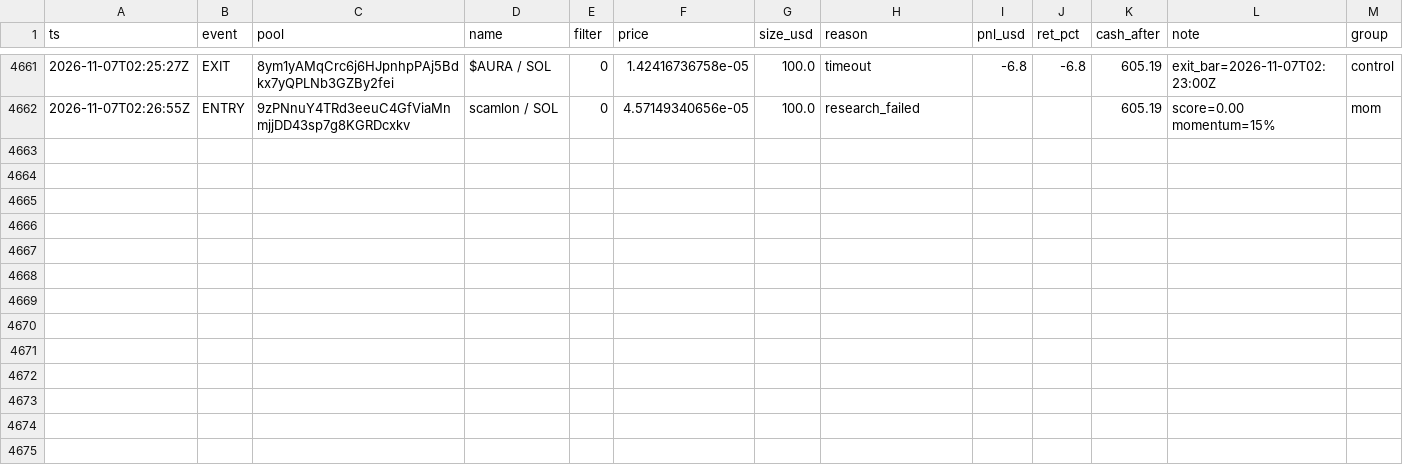
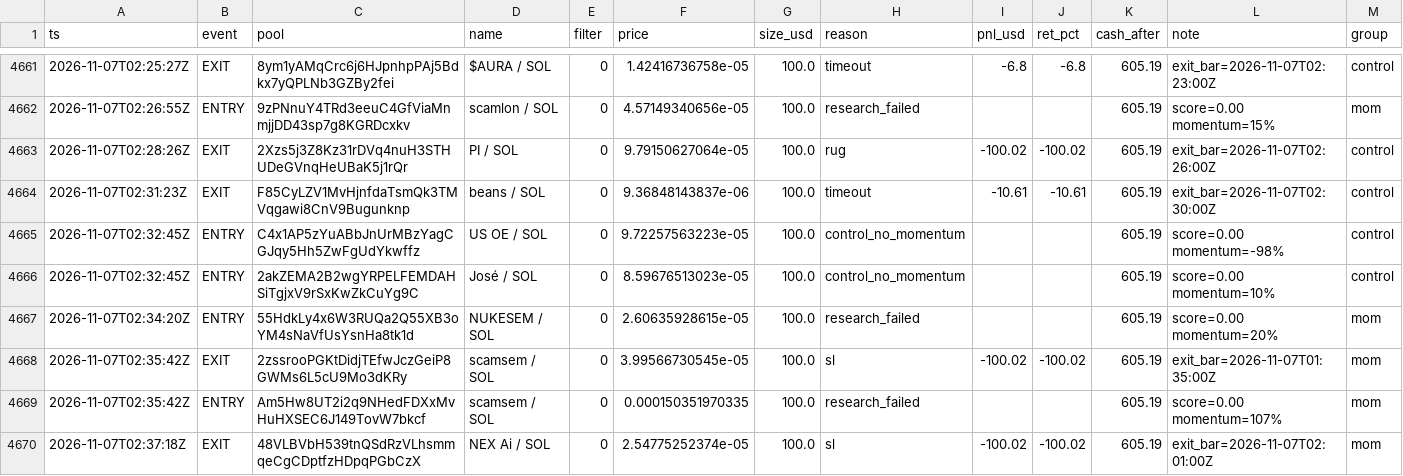
Before and after one commit to twangy2157/paper-trader-sim., a CSV file: paper_data/ledger.csv, drawn as a sheet; only a part is shown, gaps mark what is left out; the diff names each change by its address in the sheet, - before the commit and + after, or states it on an @@ line.

```diff
--- a/paper_data/ledger.csv
+++ b/paper_data/ledger.csv
+row 4663: 2026-11-07T02:28:26Z | EXIT | 2Xzs5j3Z8Kz31rDVq4nuH3STHUDeGVnqHeUBaK5j1rQr | PI / SOL | 0 | 9.79150627064e-05 | 100.0 | rug | -100.02 | -100.02 | 605.19 | exit_bar=2026-11-07T02:26:00Z | control
+row 4664: 2026-11-07T02:31:23Z | EXIT | F85CyLZV1MvHjnfdaTsmQk3TMVqgawi8CnV9Bugunknp | beans / SOL | 0 | 9.36848143837e-06 | 100.0 | timeout | -10.61 | -10.61 | 605.19 | exit_bar=2026-11-07T02:30:00Z | control
+row 4665: 2026-11-07T02:32:45Z | ENTRY | C4x1AP5zYuABbJnUrMBzYagCGJqy5Hh5ZwFgUdYkwffz | US OE / SOL | 0 | 9.72257563223e-05 | 100.0 | control_no_momentum |  |  | 605.19 | score=0.00 momentum=-98% | control
+row 4666: 2026-11-07T02:32:45Z | ENTRY | 2akZEMA2B2wgYRPELFEMDAHSiTgjxV9rSxKwZkCuYg9C | José / SOL | 0 | 8.59676513023e-05 | 100.0 | control_no_momentum |  |  | 605.19 | score=0.00 momentum=10% | control
+row 4667: 2026-11-07T02:34:20Z | ENTRY | 55HdkLy4x6W3RUQa2Q55XB3oYM4sNaVfUsYsnHa8tk1d | NUKESEM / SOL | 0 | 2.60635928615e-05 | 100.0 | research_failed |  |  | 605.19 | score=0.00 momentum=20% | mom
+row 4668: 2026-11-07T02:35:42Z | EXIT | 2zssrooPGKtDidjTEfwJczGeiP8GWMs6L5cU9Mo3dKRy | scamsem / SOL | 0 | 3.99566730545e-05 | 100.0 | sl | -100.02 | -100.02 | 605.19 | exit_bar=2026-11-07T01:35:00Z | mom
+row 4669: 2026-11-07T02:35:42Z | ENTRY | Am5Hw8UT2i2q9NHedFDXxMvHuHXSEC6J149TovW7bkcf | scamsem / SOL | 0 | 0.000150351970335 | 100.0 | research_failed |  |  | 605.19 | score=0.00 momentum=107% | mom
+row 4670: 2026-11-07T02:37:18Z | EXIT | 48VLBVbH539tnQSdRzVLhsmmqeCgCDptfzHDpqPGbCzX | NEX Ai / SOL | 0 | 2.54775252374e-05 | 100.0 | sl | -100.02 | -100.02 | 605.19 | exit_bar=2026-11-07T02:01:00Z | mom
```
Also changed, not shown: paper_data/variants.csv, 3 other files.
